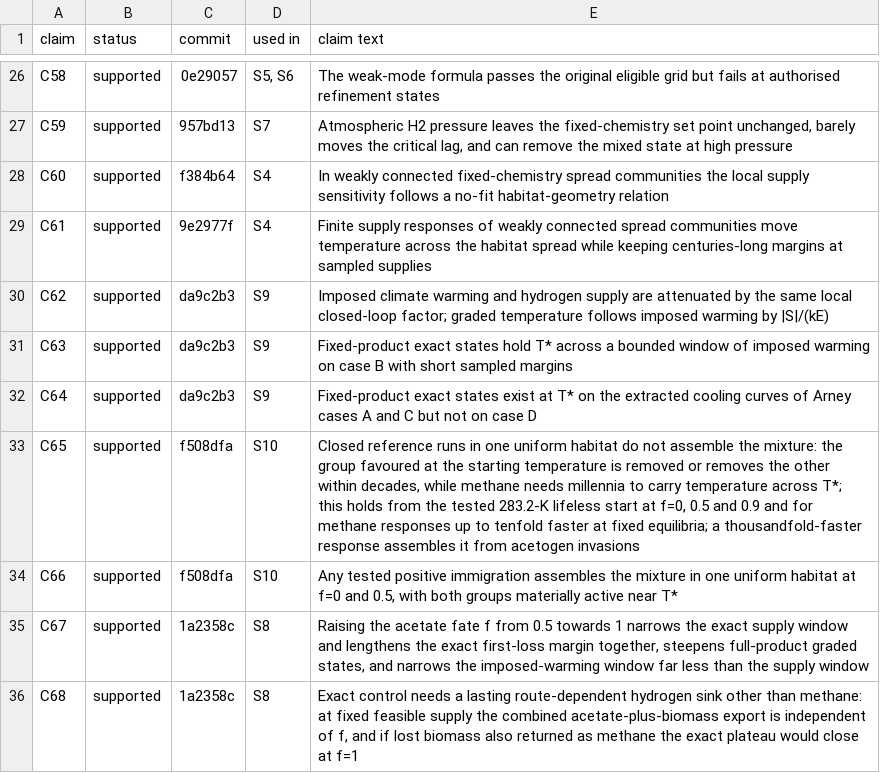
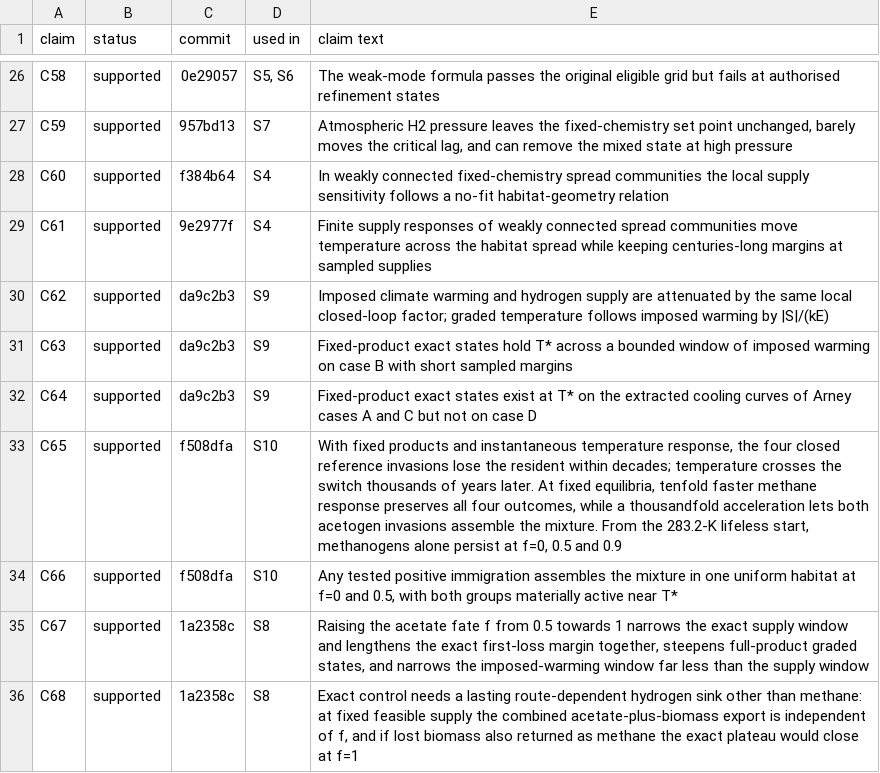
Before and after one commit to BWBrook/terra_prisca, a CSV file: models/haze_world/paper/esm/s9_claims.csv, drawn as a sheet; only a part is shown, gaps mark what is left out.

```diff
--- a/models/haze_world/paper/esm/s9_claims.csv
+++ b/models/haze_world/paper/esm/s9_claims.csv
@@ -32,3 +32,3 @@ C63,supported,da9c2b3,S9,Fixed-product exact states hold T* across a bounded win
 C64,supported,da9c2b3,S9,Fixed-product exact states exist at T* on the extracted cooling curves of Arney cases A and C but not on case D
-C65,supported,f508dfa,S10,"Closed reference runs in one uniform habitat do not assemble the mixture: the group favoured at the starting temperature is removed or removes the other within decades, while methane needs millennia to carry temperature across T*; this holds from the tested 283.2-K lifeless start at f=0, 0.5 and 0.9 and for methane responses up to tenfold faster at fixed equilibria; a thousandfold-faster response assembles it from acetogen invasions"
+C65,supported,f508dfa,S10,"With fixed products and instantaneous temperature response, the four closed reference invasions lose the resident within decades; temperature crosses the switch thousands of years later. At fixed equilibria, tenfold faster methane response preserves all four outcomes, while a thousandfold acceleration lets both acetogen invasions assemble the mixture. From the 283.2-K lifeless start, methanogens alone persist at f=0, 0.5 and 0.9"
 C66,supported,f508dfa,S10,"Any tested positive immigration assembles the mixture in one uniform habitat at f=0 and 0.5, with both groups materially active near T*"
```
Also changed, not shown: models/haze_world/synthesis/claims.csv, 3 other files.
